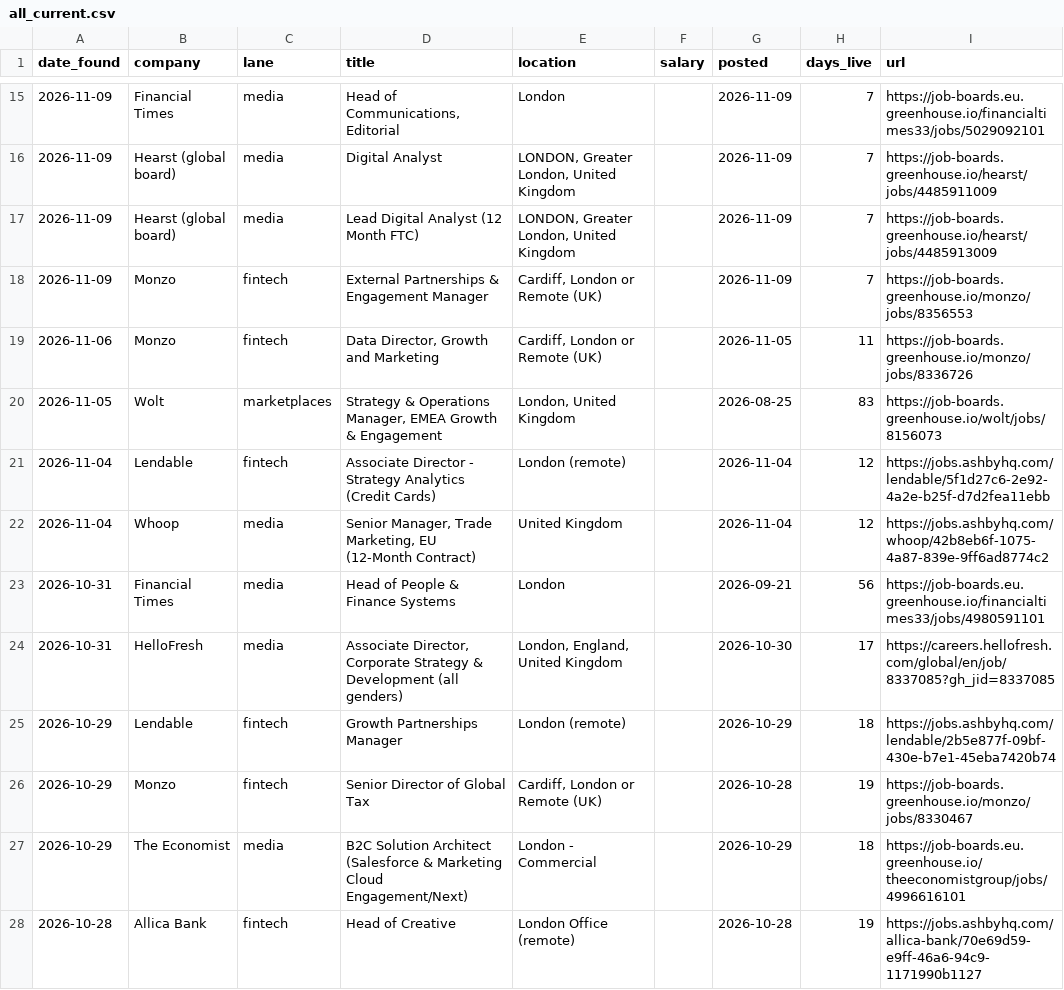
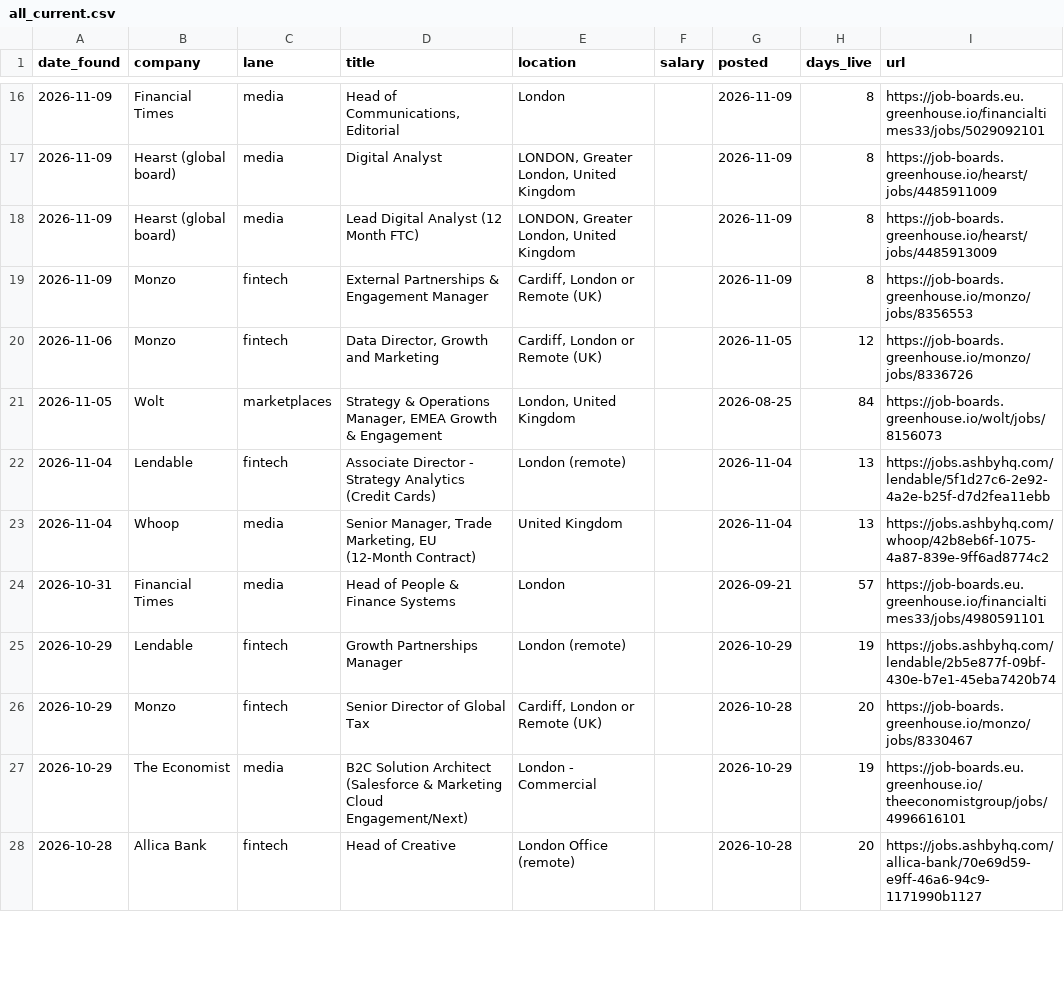
Before and after one commit to jamesm-lgtm/roleradar, a CSV file: all_current.csv, drawn as a sheet; only a part is shown, gaps mark what is left out; the diff covers the shown part only.

```diff
--- a/all_current.csv
+++ b/all_current.csv
@@ -15,14 +16,13 @@ date_found,company,lane,title,location,salary,posted,days_live,url
-2026-11-09,Financial Times,media,"Head of Communications, Editorial",London,,2026-11-09,7,https://job-boards.eu.greenhouse.io/financialtimes33/jobs/5029092101
-2026-11-09,Hearst (global board),media,Digital Analyst,"LONDON, Greater London, United Kingdom",,2026-11-09,7,https://job-boards.greenhouse.io/hearst/jobs/4485911009
-2026-11-09,Hearst (global board),media,Lead Digital Analyst (12 Month FTC),"LONDON, Greater London, United Kingdom",,2026-11-09,7,https://job-boards.greenhouse.io/hearst/jobs/4485913009
-2026-11-09,Monzo,fintech,External Partnerships & Engagement Manager,"Cardiff, London or Remote (UK)",,2026-11-09,7,https://job-boards.greenhouse.io/monzo/jobs/8356553
-2026-11-06,Monzo,fintech,"Data Director, Growth and Marketing","Cardiff, London or Remote (UK)",,2026-11-05,11,https://job-boards.greenhouse.io/monzo/jobs/8336726
-2026-11-05,Wolt,marketplaces,"Strategy & Operations Manager, EMEA Growth & Engagement","London, United Kingdom",,2026-08-25,83,https://job-boards.greenhouse.io/wolt/jobs/8156073
-2026-11-04,Lendable,fintech,Associate Director - Strategy Analytics  (Credit Cards) ,London (remote),,2026-11-04,12,https://jobs.ashbyhq.com/lendable/5f1d27c6-2e92-4a2e-b25f-d7d2fea11ebb
-2026-11-04,Whoop,media,"Senior Manager, Trade Marketing, EU (12-Month Contract)",United Kingdom,,2026-11-04,12,https://jobs.ashbyhq.com/whoop/42b8eb6f-1075-4a87-839e-9ff6ad8774c2
-2026-10-31,Financial Times,media,Head of People & Finance Systems,London,,2026-09-21,56,https://job-boards.eu.greenhouse.io/financialtimes33/jobs/4980591101
-2026-10-31,HelloFresh,media,"Associate Director, Corporate Strategy & Development (all genders)","London, England, United Kingdom",,2026-10-30,17,https://careers.hellofresh.com/global/en/job/8337085?gh_jid=8337085
-2026-10-29,Lendable,fintech,Growth Partnerships Manager,London (remote),,2026-10-29,18,https://jobs.ashbyhq.com/lendable/2b5e877f-09bf-430e-b7e1-45eba7420b74
-2026-10-29,Monzo,fintech,Senior Director of Global Tax,"Cardiff, London or Remote (UK)",,2026-10-28,19,https://job-boards.greenhouse.io/monzo/jobs/8330467
-2026-10-29,The Economist,media,B2C Solution Architect (Salesforce & Marketing Cloud Engagement/Next),London - Commercial,,2026-10-29,18,https://job-boards.eu.greenhouse.io/theeconomistgroup/jobs/4996616101
-2026-10-28,Allica Bank,fintech,Head of Creative,London Office (remote),,2026-10-28,19,https://jobs.ashbyhq.com/allica-bank/70e69d59-e9ff-46a6-94c9-1171990b1127
+2026-11-09,Financial Times,media,"Head of Communications, Editorial",London,,2026-11-09,8,https://job-boards.eu.greenhouse.io/financialtimes33/jobs/5029092101
+2026-11-09,Hearst (global board),media,Digital Analyst,"LONDON, Greater London, United Kingdom",,2026-11-09,8,https://job-boards.greenhouse.io/hearst/jobs/4485911009
+2026-11-09,Hearst (global board),media,Lead Digital Analyst (12 Month FTC),"LONDON, Greater London, United Kingdom",,2026-11-09,8,https://job-boards.greenhouse.io/hearst/jobs/4485913009
+2026-11-09,Monzo,fintech,External Partnerships & Engagement Manager,"Cardiff, London or Remote (UK)",,2026-11-09,8,https://job-boards.greenhouse.io/monzo/jobs/8356553
+2026-11-06,Monzo,fintech,"Data Director, Growth and Marketing","Cardiff, London or Remote (UK)",,2026-11-05,12,https://job-boards.greenhouse.io/monzo/jobs/8336726
+2026-11-05,Wolt,marketplaces,"Strategy & Operations Manager, EMEA Growth & Engagement","London, United Kingdom",,2026-08-25,84,https://job-boards.greenhouse.io/wolt/jobs/8156073
+2026-11-04,Lendable,fintech,Associate Director - Strategy Analytics  (Credit Cards) ,London (remote),,2026-11-04,13,https://jobs.ashbyhq.com/lendable/5f1d27c6-2e92-4a2e-b25f-d7d2fea11ebb
+2026-11-04,Whoop,media,"Senior Manager, Trade Marketing, EU (12-Month Contract)",United Kingdom,,2026-11-04,13,https://jobs.ashbyhq.com/whoop/42b8eb6f-1075-4a87-839e-9ff6ad8774c2
+2026-10-31,Financial Times,media,Head of People & Finance Systems,London,,2026-09-21,57,https://job-boards.eu.greenhouse.io/financialtimes33/jobs/4980591101
+2026-10-29,Lendable,fintech,Growth Partnerships Manager,London (remote),,2026-10-29,19,https://jobs.ashbyhq.com/lendable/2b5e877f-09bf-430e-b7e1-45eba7420b74
+2026-10-29,Monzo,fintech,Senior Director of Global Tax,"Cardiff, London or Remote (UK)",,2026-10-28,20,https://job-boards.greenhouse.io/monzo/jobs/8330467
+2026-10-29,The Economist,media,B2C Solution Architect (Salesforce & Marketing Cloud Engagement/Next),London - Commercial,,2026-10-29,19,https://job-boards.eu.greenhouse.io/theeconomistgroup/jobs/4996616101
+2026-10-28,Allica Bank,fintech,Head of Creative,London Office (remote),,2026-10-28,20,https://jobs.ashbyhq.com/allica-bank/70e69d59-e9ff-46a6-94c9-1171990b1127
```
Also changed, not shown: 1 added row and 63 edited cells elsewhere in this file, new_roles.csv, 2 other files.
